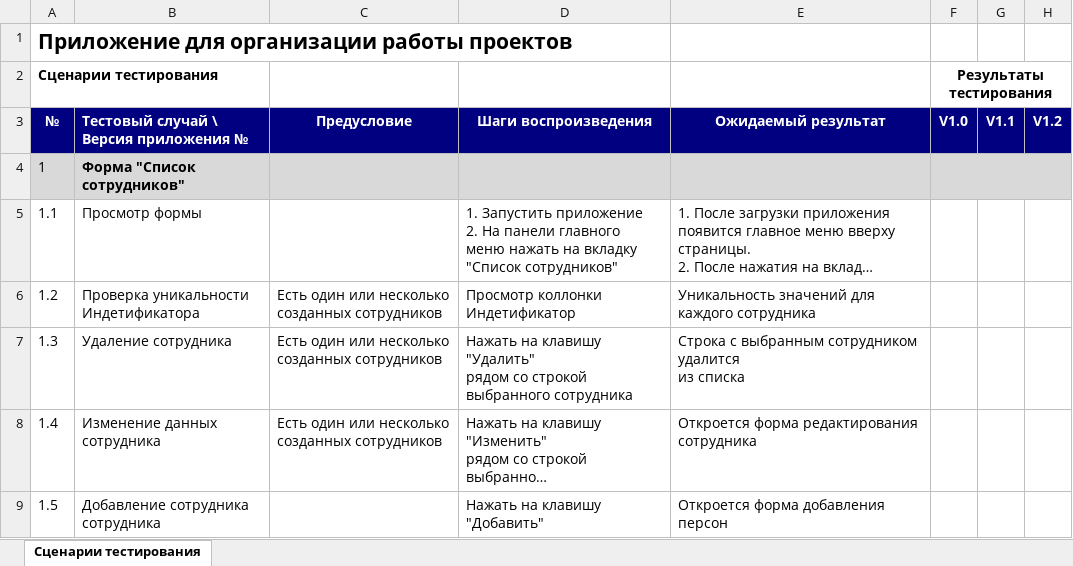
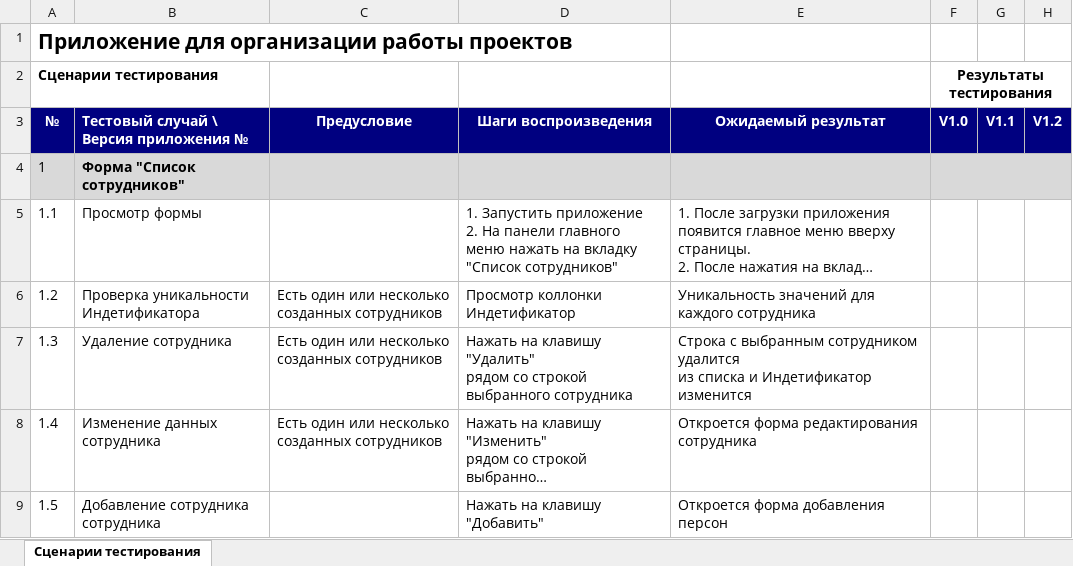
Before and after one commit to savishchevA/testingBSU, an Excel workbook: TestCases.xlsx, sheet Сценарии тестирования, drawn as a sheet; only a part is shown; long unchanged cells end in …; values as stored, in another font and other column widths than the file's, no borders; the diff names each change by its address in the sheet, - before the commit and + after, or states it on an @@ line.

```diff
--- a/TestCases.xlsx (sheet Сценарии тестирования)
+++ b/TestCases.xlsx (sheet Сценарии тестирования)
-E7 (Ожидаемый результат): …из списка
+E7 (Ожидаемый результат): …из списка и Индетификатор изменится
```
Also changed, not shown: 1 other file.
